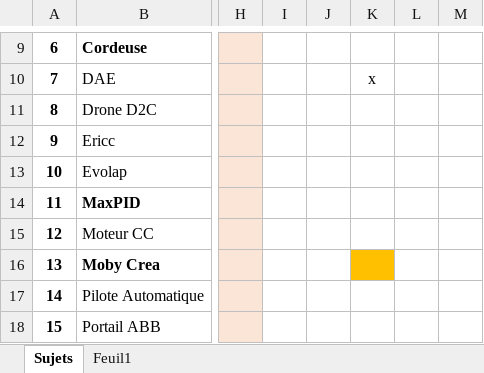
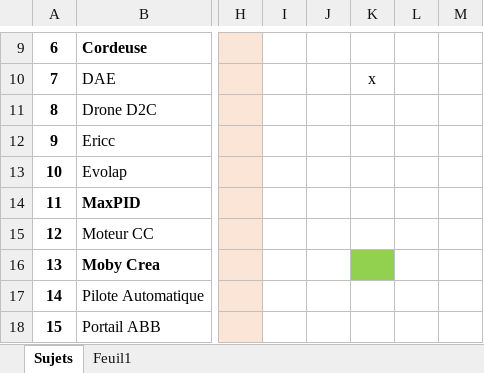
Before and after one commit to xpessoles/TP_Sujets, an Excel workbook: BilanSujets.xlsx, sheet Sujets, drawn as a sheet; only a part is shown, gaps mark what is left out; values as stored, in another font and other column widths than the file's, no borders; the diff names each change by its address in the sheet, - before the commit and + after, or states it on an @@ line.

```diff
--- a/BilanSujets.xlsx (sheet Sujets)
+++ b/BilanSujets.xlsx (sheet Sujets)
-K16 fill: #FFC000
+K16 fill: #92D050
```
Also changed, not shown: 1 other file.
